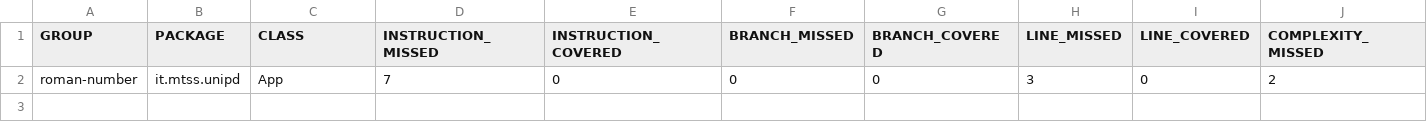
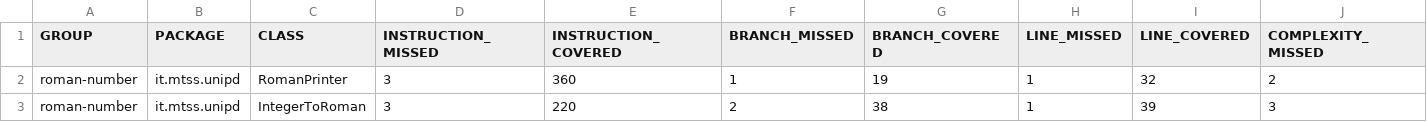
Before and after one commit to amerigovegliante/assignment_2, a CSV file: target/site/jacoco/jacoco.csv, drawn as a sheet; only a part is shown; removed rows and columns are numbered as before the commit, all else as after; rows hold the shown columns only; the diff names each change by its address in the sheet, - before the commit and + after, or states it on an @@ line.

```diff
--- a/target/site/jacoco/jacoco.csv
+++ b/target/site/jacoco/jacoco.csv
-row 2: roman-number | it.mtss.unipd | App | 7 | 0 | 0 | 0 | 3 | 0 | 2
+row 2: roman-number | it.mtss.unipd | RomanPrinter | 3 | 360 | 1 | 19 | 1 | 32 | 2
+row 3: roman-number | it.mtss.unipd | IntegerToRoman | 3 | 220 | 2 | 38 | 1 | 39 | 3
```
Also changed, not shown: 52 other files.
